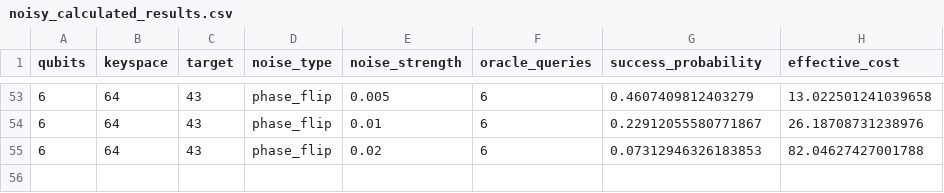
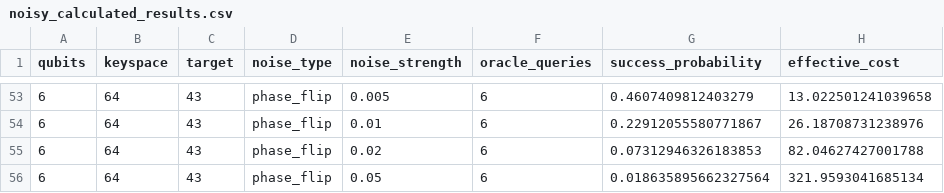
Before and after one commit to siddharthgoli/colab-stuff, a CSV file: test_4_noisy_calculated/noisy_calculated_results.csv, drawn as a sheet; only a part is shown, gaps mark what is left out; the diff names each change by its address in the sheet, - before the commit and + after, or states it on an @@ line.

Commit message:
Test 4: 6q phase_flip 0.050

```diff
--- a/test_4_noisy_calculated/noisy_calculated_results.csv
+++ b/test_4_noisy_calculated/noisy_calculated_results.csv
+row 56: 6 | 64 | 43 | phase_flip | 0.05 | 6 | 0.018635895662327564 | 321.9593041685134
```
